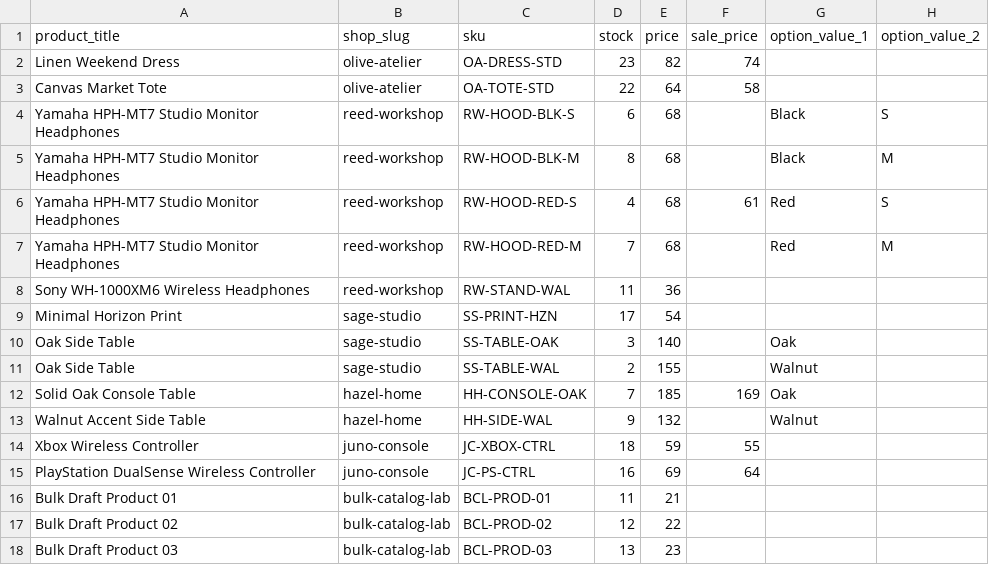
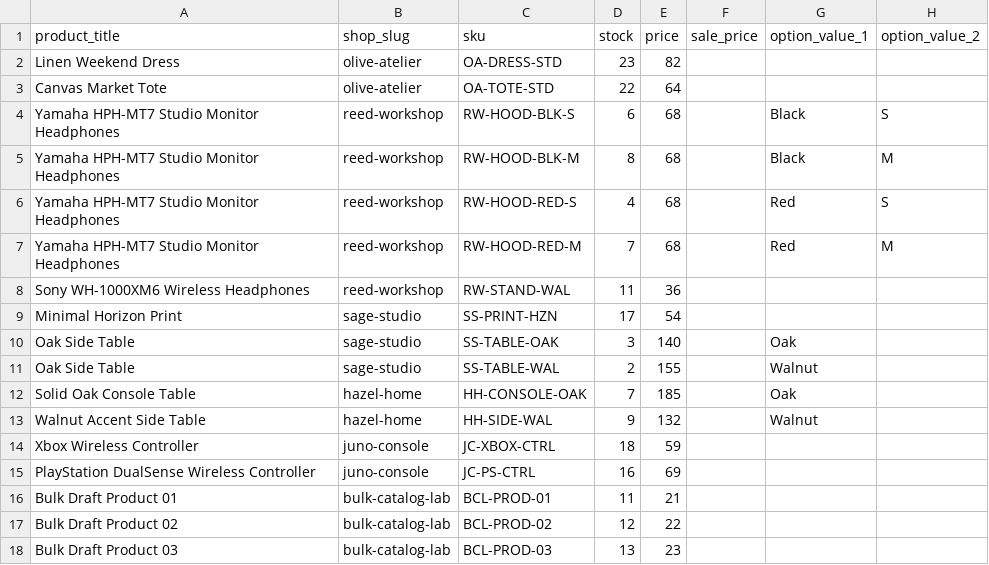
Before and after one commit to dauphaihau-arc/api, a TSV file: seed-data/product-inventory.tsv, drawn as a sheet; only a part is shown.

Commit message:
feat(coupons): project auto-sale pricing into catalog

```diff
--- a/seed-data/product-inventory.tsv
+++ b/seed-data/product-inventory.tsv
@@ -1,7 +1,7 @@
 product_title	shop_slug	sku	stock	price	sale_price	option_value_1	option_value_2
-Linen Weekend Dress	olive-atelier	OA-DRESS-STD	23	82	74		
-Canvas Market Tote	olive-atelier	OA-TOTE-STD	22	64	58		
+Linen Weekend Dress	olive-atelier	OA-DRESS-STD	23	82			
+Canvas Market Tote	olive-atelier	OA-TOTE-STD	22	64			
 Yamaha HPH-MT7 Studio Monitor Headphones	reed-workshop	RW-HOOD-BLK-S	6	68		Black	S
 Yamaha HPH-MT7 Studio Monitor Headphones	reed-workshop	RW-HOOD-BLK-M	8	68		Black	M
-Yamaha HPH-MT7 Studio Monitor Headphones	reed-workshop	RW-HOOD-RED-S	4	68	61	Red	S
+Yamaha HPH-MT7 Studio Monitor Headphones	reed-workshop	RW-HOOD-RED-S	4	68		Red	S
 Yamaha HPH-MT7 Studio Monitor Headphones	reed-workshop	RW-HOOD-RED-M	7	68		Red	M
@@ -11,6 +11,6 @@ Oak Side Table	sage-studio	SS-TABLE-OAK	3	140		Oak
 Oak Side Table	sage-studio	SS-TABLE-WAL	2	155		Walnut	
-Solid Oak Console Table	hazel-home	HH-CONSOLE-OAK	7	185	169	Oak	
+Solid Oak Console Table	hazel-home	HH-CONSOLE-OAK	7	185		Oak	
 Walnut Accent Side Table	hazel-home	HH-SIDE-WAL	9	132		Walnut	
-Xbox Wireless Controller	juno-console	JC-XBOX-CTRL	18	59	55		
-PlayStation DualSense Wireless Controller	juno-console	JC-PS-CTRL	16	69	64		
+Xbox Wireless Controller	juno-console	JC-XBOX-CTRL	18	59			
+PlayStation DualSense Wireless Controller	juno-console	JC-PS-CTRL	16	69			
 Bulk Draft Product 01	bulk-catalog-lab	BCL-PROD-01	11	21			
```
Also changed, not shown: seed-data/coupons.tsv, 33 other files.
